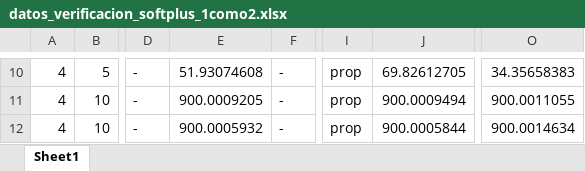
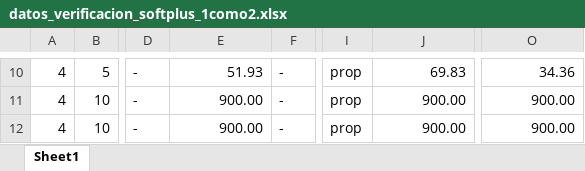
Before and after one commit to PabloC-c/Tesis, an Excel workbook: verif_results/exact/datos_verificacion_softplus_1como2.xlsx, sheet Sheet1, drawn as a sheet; only a part is shown, gaps mark what is left out; values as stored, in another font and other column widths than the file's, no borders; the diff covers the shown part only; the diff names each change by its address in the sheet, - before the commit and + after, or states it on an @@ line.

```diff
--- a/verif_results/exact/datos_verificacion_softplus_1como2.xlsx (sheet Sheet1)
+++ b/verif_results/exact/datos_verificacion_softplus_1como2.xlsx (sheet Sheet1)
-E10: 51.93074608
+E10: 51.93
-J10: 69.82612705
+J10: 69.83
-O10: 34.35658383
+O10: 34.36
-E11: 900.0009205
+E11: 900.00
-J11: 900.0009494
+J11: 900.00
-O11: 900.0011055
+O11: 900.00
-E12: 900.0005932
+E12: 900.00
-J12: 900.0005844
+J12: 900.00
-O12: 900.0014634
+O12: 900.00
```
Also changed, not shown: 38 edited cells elsewhere in this sheet, datos_relu.xlsx, datos_sigmoid.xlsx, 12 other files.
